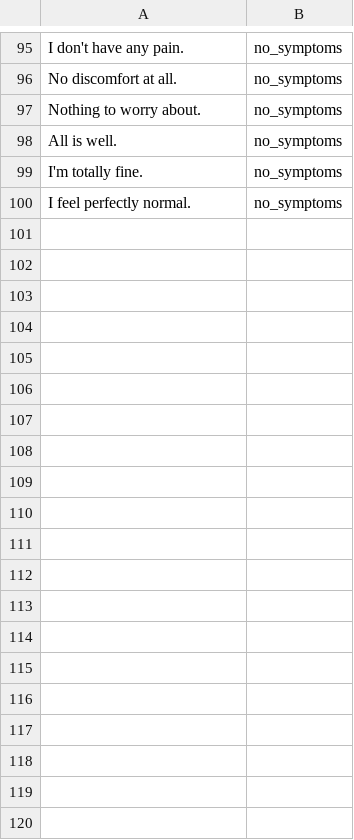
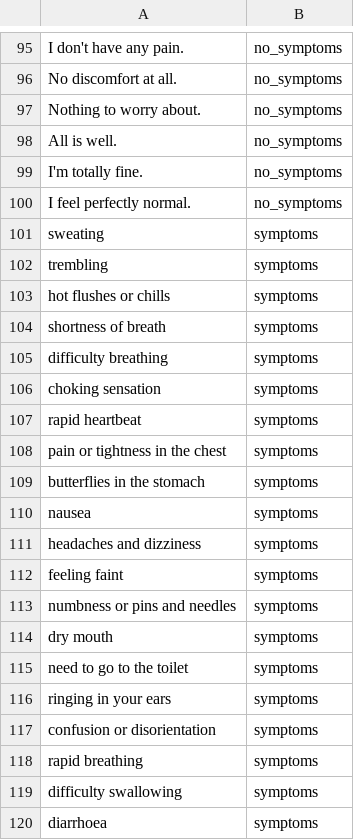
Before and after one commit to PiyushChakerwarty/phobia-detection-chatbot, a CSV file: data_collection/data/intent.csv, drawn as a sheet; only a part is shown, gaps mark what is left out; the diff covers the shown part only; the diff names each change by its address in the sheet, - before the commit and + after, or states it on an @@ line.

```diff
--- a/data_collection/data/intent.csv
+++ b/data_collection/data/intent.csv
+row 101: sweating | symptoms
+row 102: trembling | symptoms
+row 103: hot flushes or chills | symptoms
+row 104: shortness of breath | symptoms
+row 105: difficulty breathing | symptoms
+row 106: choking sensation | symptoms
+row 107: rapid heartbeat | symptoms
+row 108: pain or tightness in the chest | symptoms
+row 109: butterflies in the stomach | symptoms
+row 110: nausea | symptoms
+row 111: headaches and dizziness | symptoms
+row 112: feeling faint | symptoms
+row 113: numbness or pins and needles | symptoms
+row 114: dry mouth | symptoms
+row 115: need to go to the toilet | symptoms
+row 116: ringing in your ears | symptoms
+row 117: confusion or disorientation | symptoms
+row 118: rapid breathing | symptoms
+row 119: difficulty swallowing | symptoms
+row 120: diarrhoea | symptoms
```
Also changed, not shown: 24 added rows elsewhere in this file, 8 other files.
